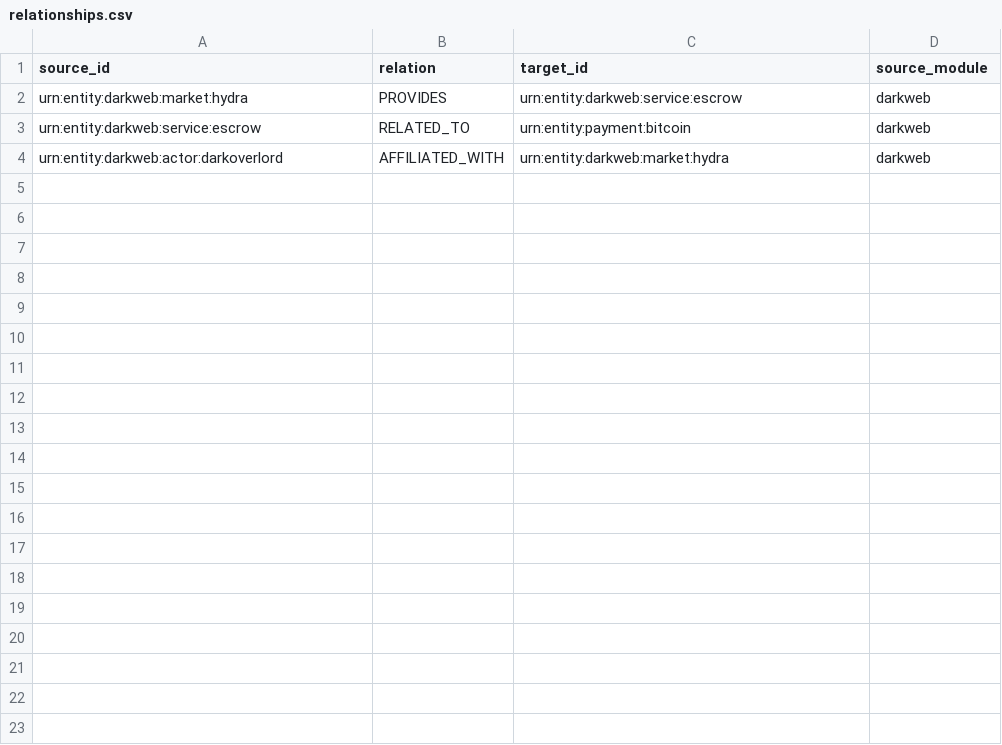
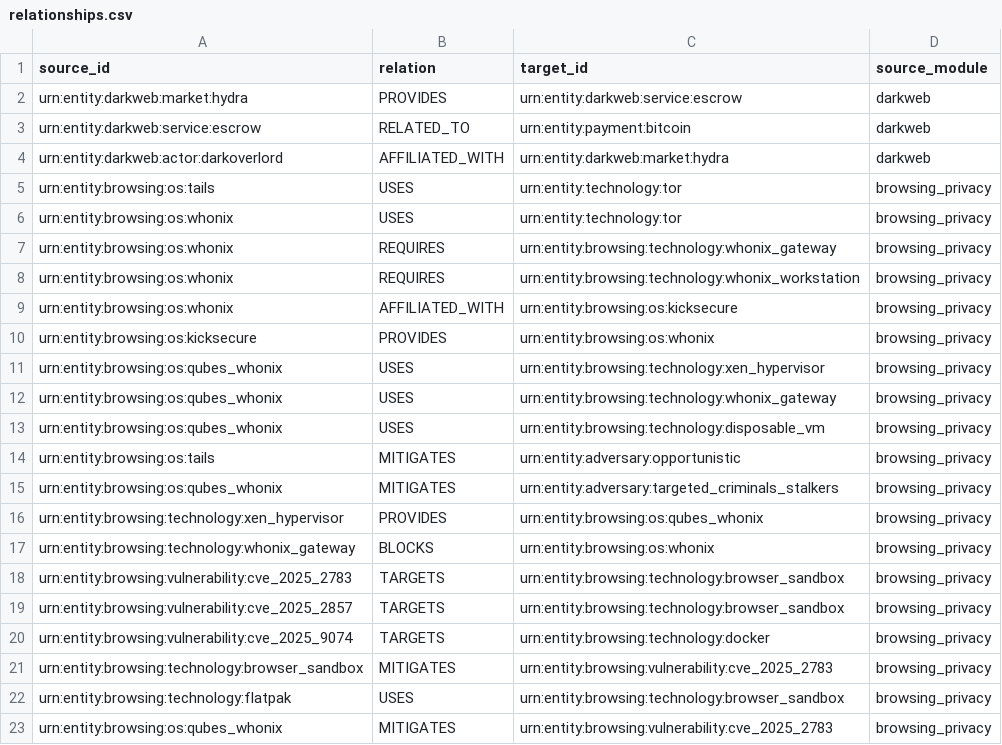
Before and after one commit to benoit-alt/mkp-bundle, a CSV file: Knowledge-Base/aggregated/relationships.csv, drawn as a sheet; only a part is shown; the diff covers the shown part only.

Commit message:
Add 02_Module_BrowsingPrivacy and refresh aggregated KB (mkpctl load success)

```diff
--- a/Knowledge-Base/aggregated/relationships.csv
+++ b/Knowledge-Base/aggregated/relationships.csv
@@ -4 +4,20 @@ urn:entity:darkweb:service:escrow,RELATED_TO,urn:entity:payment:bitcoin,darkweb
 urn:entity:darkweb:actor:darkoverlord,AFFILIATED_WITH,urn:entity:darkweb:market:hydra,darkweb
+urn:entity:browsing:os:tails,USES,urn:entity:technology:tor,browsing_privacy
+urn:entity:browsing:os:whonix,USES,urn:entity:technology:tor,browsing_privacy
+urn:entity:browsing:os:whonix,REQUIRES,urn:entity:browsing:technology:whonix_gateway,browsing_privacy
+urn:entity:browsing:os:whonix,REQUIRES,urn:entity:browsing:technology:whonix_workstation,browsing_privacy
+urn:entity:browsing:os:whonix,AFFILIATED_WITH,urn:entity:browsing:os:kicksecure,browsing_privacy
+urn:entity:browsing:os:kicksecure,PROVIDES,urn:entity:browsing:os:whonix,browsing_privacy
+urn:entity:browsing:os:qubes_whonix,USES,urn:entity:browsing:technology:xen_hypervisor,browsing_privacy
+urn:entity:browsing:os:qubes_whonix,USES,urn:entity:browsing:technology:whonix_gateway,browsing_privacy
+urn:entity:browsing:os:qubes_whonix,USES,urn:entity:browsing:technology:disposable_vm,browsing_privacy
+urn:entity:browsing:os:tails,MITIGATES,urn:entity:adversary:opportunistic,browsing_privacy
+urn:entity:browsing:os:qubes_whonix,MITIGATES,urn:entity:adversary:targeted_criminals_stalkers,browsing_privacy
+urn:entity:browsing:technology:xen_hypervisor,PROVIDES,urn:entity:browsing:os:qubes_whonix,browsing_privacy
+urn:entity:browsing:technology:whonix_gateway,BLOCKS,urn:entity:browsing:os:whonix,browsing_privacy
+urn:entity:browsing:vulnerability:cve_2025_2783,TARGETS,urn:entity:browsing:technology:browser_sandbox,browsing_privacy
+urn:entity:browsing:vulnerability:cve_2025_2857,TARGETS,urn:entity:browsing:technology:browser_sandbox,browsing_privacy
+urn:entity:browsing:vulnerability:cve_2025_9074,TARGETS,urn:entity:browsing:technology:docker,browsing_privacy
+urn:entity:browsing:technology:browser_sandbox,MITIGATES,urn:entity:browsing:vulnerability:cve_2025_2783,browsing_privacy
+urn:entity:browsing:technology:flatpak,USES,urn:entity:browsing:technology:browser_sandbox,browsing_privacy
+urn:entity:browsing:os:qubes_whonix,MITIGATES,urn:entity:browsing:vulnerability:cve_2025_2783,browsing_privacy
```
Also changed, not shown: 21 added rows elsewhere in this file, Knowledge-Base/aggregated/conflicts.csv, 14 other files.
